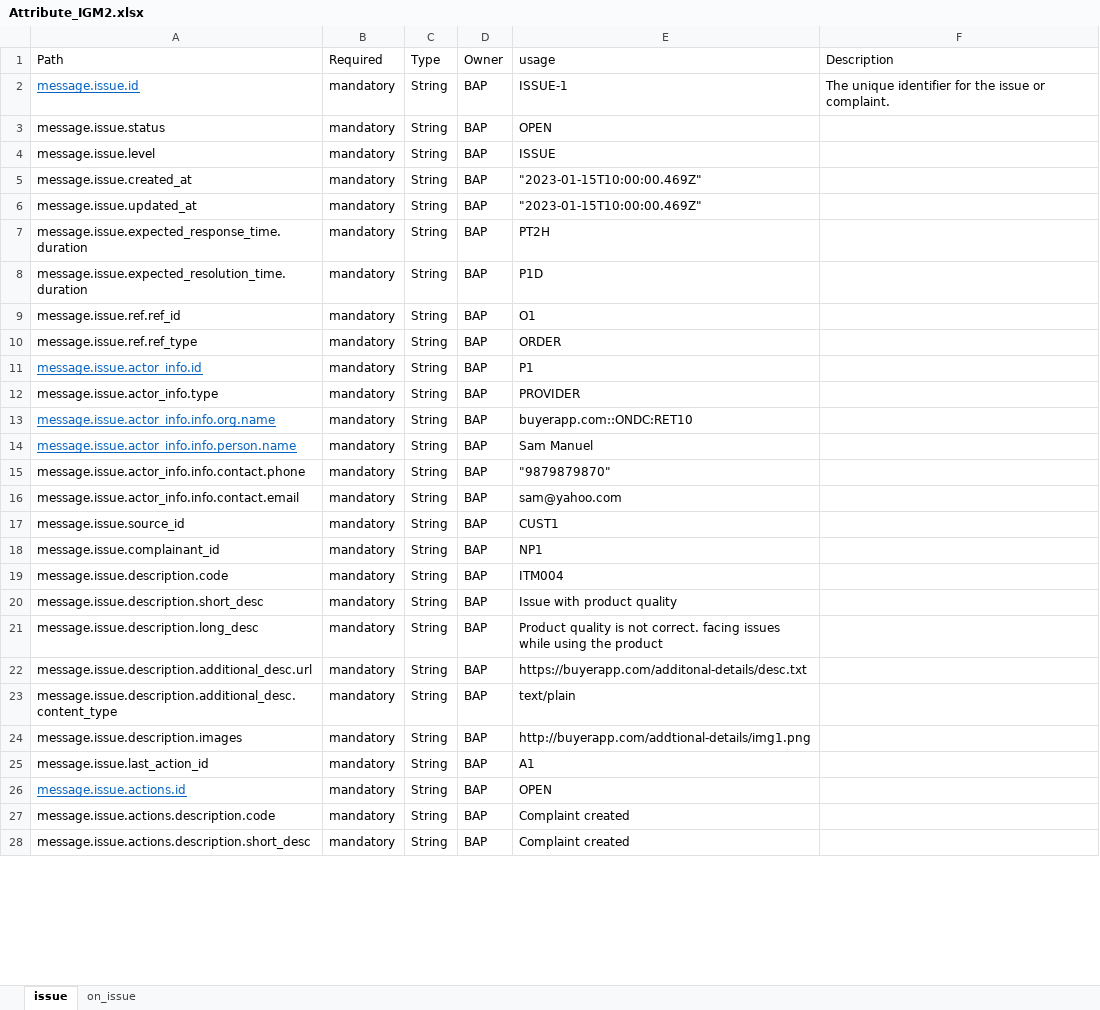
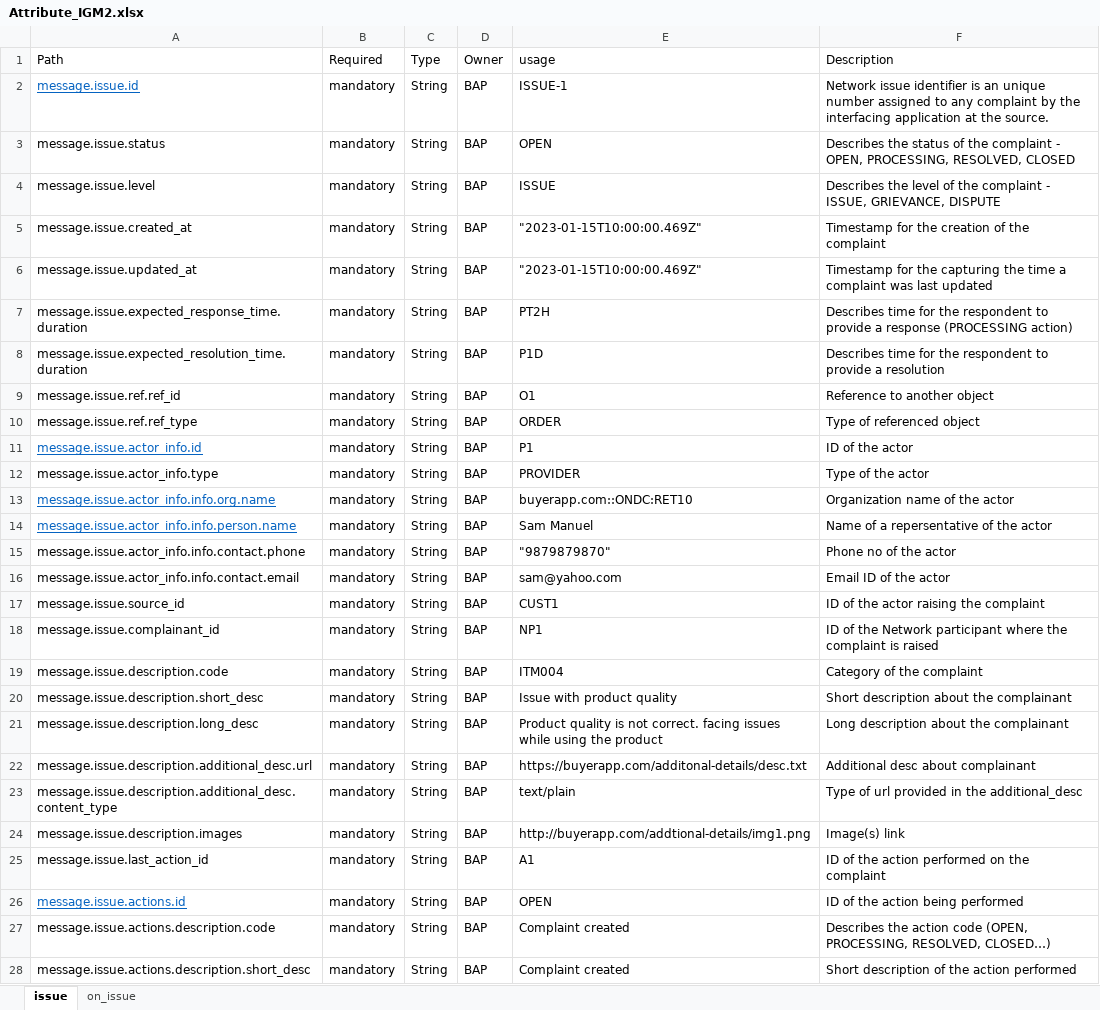
Before and after one commit to sandeepshahi/ONDC-NTS-Specifications, an Excel workbook: Attribute_IGM2.xlsx, sheet issue, drawn as a sheet; only a part is shown; values as stored, in another font and other column widths than the file's, no borders; charts and pictures not drawn; the diff covers the shown part only; the diff names each change by its address in the sheet, - before the commit and + after, or states it on an @@ line.

```diff
--- a/Attribute_IGM2.xlsx (sheet issue)
+++ b/Attribute_IGM2.xlsx (sheet issue)
-F2 (Description): The unique identifier for the issue or complaint.
+F2 (Description): Network issue identifier is an unique number assigned to any complaint by the interfacing application at the source.
-F3 (Description): (empty)
+F3 (Description): Describes the status of the complaint - OPEN, PROCESSING, RESOLVED, CLOSED
-F4 (Description): (empty)
+F4 (Description): Describes the level of the complaint - ISSUE, GRIEVANCE, DISPUTE
-F5 (Description): (empty)
+F5 (Description): Timestamp for the creation of the complaint
-F6 (Description): (empty)
+F6 (Description): Timestamp for the capturing the time a complaint was last updated
-F7 (Description): (empty)
+F7 (Description): Describes time for the respondent to provide a response (PROCESSING action)
-F8 (Description): (empty)
+F8 (Description): Describes time for the respondent to provide a resolution
-F9 (Description): (empty)
+F9 (Description): Reference to another object
-F10 (Description): (empty)
+F10 (Description): Type of referenced object
-F11 (Description): (empty)
+F11 (Description): ID of the actor
-F12 (Description): (empty)
+F12 (Description): Type of the actor
-F13 (Description): (empty)
+F13 (Description): Organization name of the actor
-F14 (Description): (empty)
+F14 (Description): Name of a repersentative of the actor
-F15 (Description): (empty)
+F15 (Description): Phone no of the actor
-F16 (Description): (empty)
+F16 (Description): Email ID of the actor
-F17 (Description): (empty)
+F17 (Description): ID of the actor raising the complaint
-F18 (Description): (empty)
+F18 (Description): ID of the Network participant where the complaint is raised
-F19 (Description): (empty)
+F19 (Description): Category of the complaint
-F20 (Description): (empty)
+F20 (Description): Short description about the complainant
-F21 (Description): (empty)
+F21 (Description): Long description about the complainant
-F22 (Description): (empty)
+F22 (Description): Additional desc about complainant
-F23 (Description): (empty)
+F23 (Description): Type of url provided in the additional_desc
-F24 (Description): (empty)
+F24 (Description): Image(s) link
-F25 (Description): (empty)
+F25 (Description): ID of the action performed on the complaint
-F26 (Description): (empty)
+F26 (Description): ID of the action being performed
-F27 (Description): (empty)
+F27 (Description): Describes the action code (OPEN, PROCESSING, RESOLVED, CLOSED…)
-F28 (Description): (empty)
+F28 (Description): Short description of the action performed
```
Also changed, not shown: 3 edited cells elsewhere in this sheet, sheet on_issue, charts or pictures, 10 other files.
